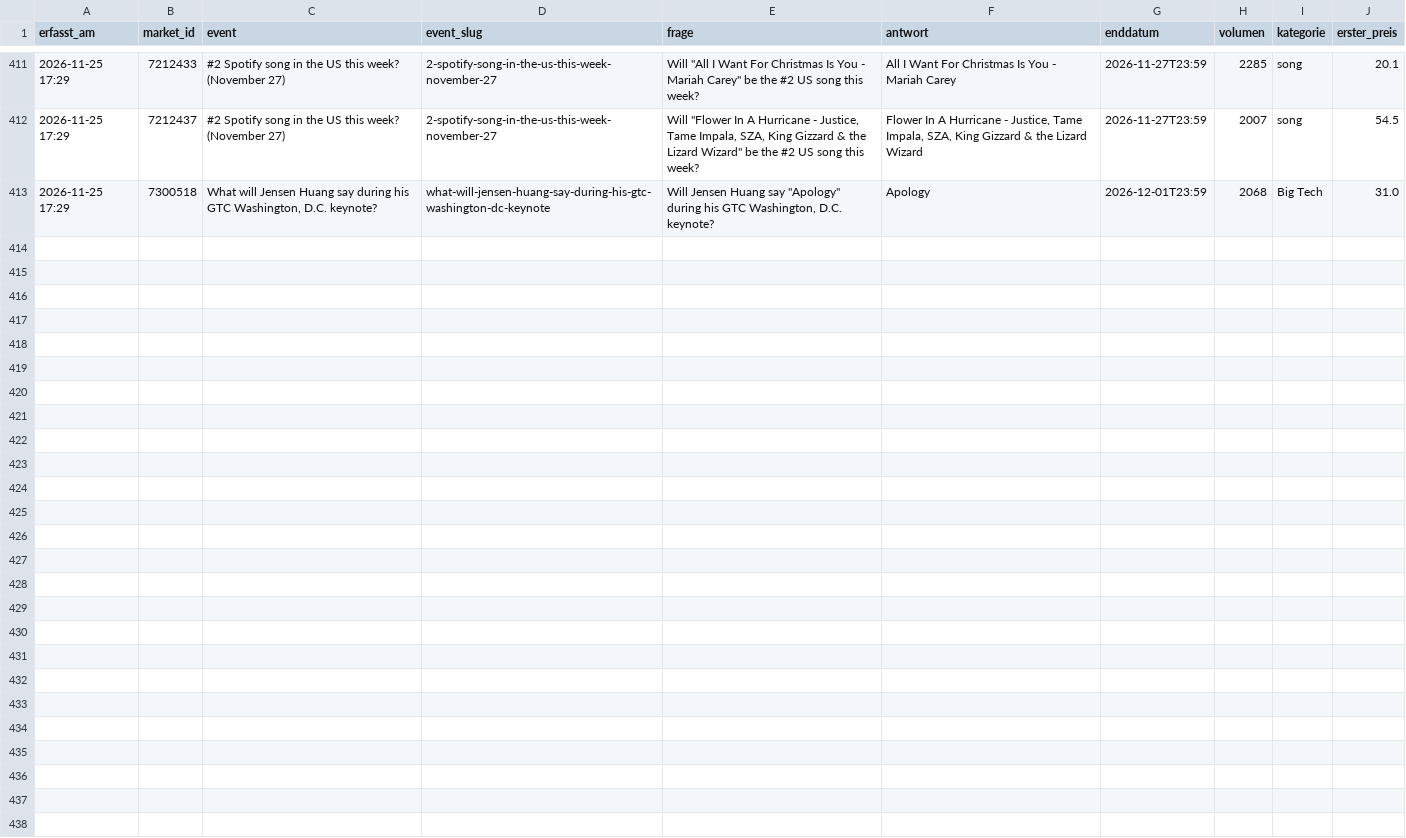
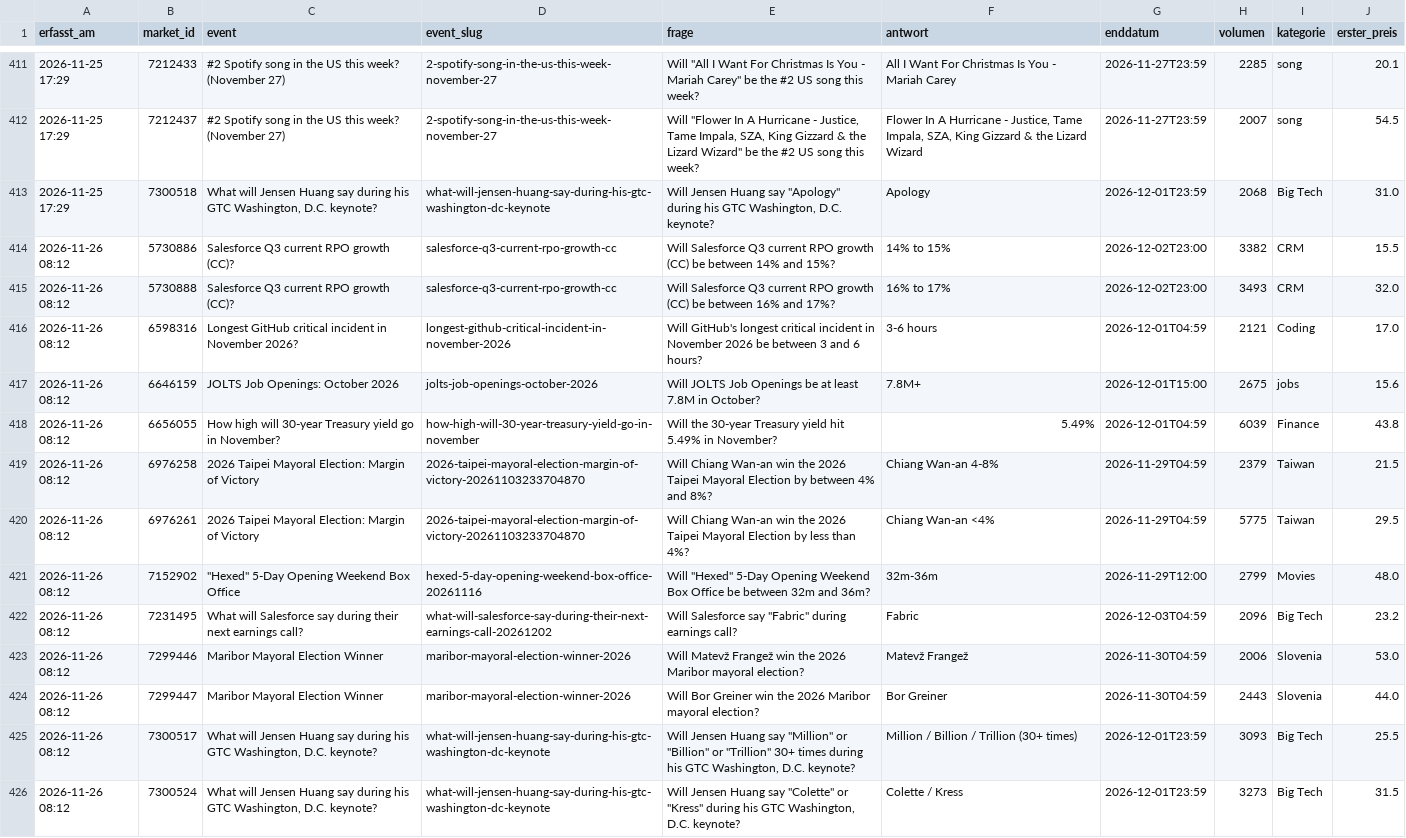
Before and after one commit to Fluc10/polymarket-scanner, a CSV file: data/endgame_markets.csv, drawn as a sheet; only a part is shown, gaps mark what is left out; the diff names each change by its address in the sheet, - before the commit and + after, or states it on an @@ line.

```diff
--- a/data/endgame_markets.csv
+++ b/data/endgame_markets.csv
+row 414: 2026-11-26 08:12 | 5730886 | Salesforce Q3 current RPO growth (CC)? | salesforce-q3-current-rpo-growth-cc | Will Salesforce Q3 current RPO growth (CC) be between 14% and 15%? | 14% to 15% | 2026-12-02T23:00 | 3382 | CRM | 15.5
+row 415: 2026-11-26 08:12 | 5730888 | Salesforce Q3 current RPO growth (CC)? | salesforce-q3-current-rpo-growth-cc | Will Salesforce Q3 current RPO growth (CC) be between 16% and 17%? | 16% to 17% | 2026-12-02T23:00 | 3493 | CRM | 32.0
+row 416: 2026-11-26 08:12 | 6598316 | Longest GitHub critical incident in November 2026? | longest-github-critical-incident-in-november-2026 | Will GitHub's longest critical incident in November 2026 be between 3 and 6 hours? | 3-6 hours | 2026-12-01T04:59 | 2121 | Coding | 17.0
+row 417: 2026-11-26 08:12 | 6646159 | JOLTS Job Openings: October 2026 | jolts-job-openings-october-2026 | Will JOLTS Job Openings be at least 7.8M in October? | 7.8M+ | 2026-12-01T15:00 | 2675 | jobs | 15.6
+row 418: 2026-11-26 08:12 | 6656055 | How high will 30-year Treasury yield go in November? | how-high-will-30-year-treasury-yield-go-in-november | Will the 30-year Treasury yield hit 5.49% in November? | 5.49% | 2026-12-01T04:59 | 6039 | Finance | 43.8
+row 419: 2026-11-26 08:12 | 6976258 | 2026 Taipei Mayoral Election: Margin of Victory | 2026-taipei-mayoral-election-margin-of-victory-20261103233704870 | Will Chiang Wan-an win the 2026 Taipei Mayoral Election by between 4% and 8%? | Chiang Wan-an 4-8% | 2026-11-29T04:59 | 2379 | Taiwan | 21.5
+row 420: 2026-11-26 08:12 | 6976261 | 2026 Taipei Mayoral Election: Margin of Victory | 2026-taipei-mayoral-election-margin-of-victory-20261103233704870 | Will Chiang Wan-an win the 2026 Taipei Mayoral Election by less than 4%? | Chiang Wan-an <4% | 2026-11-29T04:59 | 5775 | Taiwan | 29.5
+row 421: 2026-11-26 08:12 | 7152902 | "Hexed" 5-Day Opening Weekend Box Office | hexed-5-day-opening-weekend-box-office-20261116 | Will "Hexed" 5-Day Opening Weekend Box Office be between 32m and 36m? | 32m-36m | 2026-11-29T12:00 | 2799 | Movies | 48.0
+row 422: 2026-11-26 08:12 | 7231495 | What will Salesforce say during their next earnings call? | what-will-salesforce-say-during-their-next-earnings-call-20261202 | Will Salesforce say "Fabric" during earnings call? | Fabric | 2026-12-03T04:59 | 2096 | Big Tech | 23.2
+row 423: 2026-11-26 08:12 | 7299446 | Maribor Mayoral Election Winner | maribor-mayoral-election-winner-2026 | Will Matevž Frangež win the 2026 Maribor mayoral election? | Matevž Frangež | 2026-11-30T04:59 | 2006 | Slovenia | 53.0
+row 424: 2026-11-26 08:12 | 7299447 | Maribor Mayoral Election Winner | maribor-mayoral-election-winner-2026 | Will Bor Greiner win the 2026 Maribor mayoral election? | Bor Greiner | 2026-11-30T04:59 | 2443 | Slovenia | 44.0
+row 425: 2026-11-26 08:12 | 7300517 | What will Jensen Huang say during his GTC Washington, D.C. keynote? | what-will-jensen-huang-say-during-his-gtc-washington-dc-keynote | Will Jensen Huang say "Million" or "Billion" or "Trillion" 30+ times during his GTC Washington, D.C. keynote? | Million / Billion / Trillion (30+ times) | 2026-12-01T23:59 | 3093 | Big Tech | 25.5
+row 426: 2026-11-26 08:12 | 7300524 | What will Jensen Huang say during his GTC Washington, D.C. keynote? | what-will-jensen-huang-say-during-his-gtc-washington-dc-keynote | Will Jensen Huang say "Colette" or "Kress" during his GTC Washington, D.C. keynote? | Colette / Kress | 2026-12-01T23:59 | 3273 | Big Tech | 31.5
```
Also changed, not shown: data/endgame_results.csv, 1 other file.
